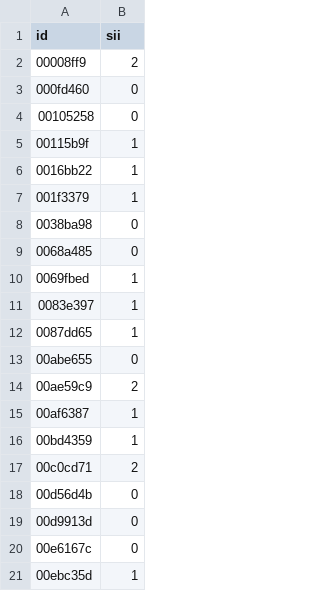
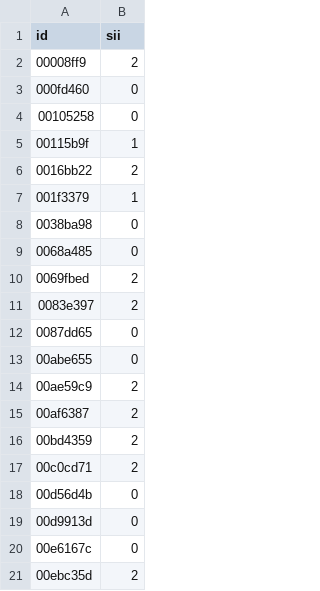
Before and after one commit to Idelsohn/Children-Internet-Use, a CSV file: notebooks/submission.csv, drawn as a sheet.

```diff
--- a/notebooks/submission.csv
+++ b/notebooks/submission.csv
@@ -5,3 +5,3 @@ id,sii
 00115b9f,1
-0016bb22,1
+0016bb22,2
 001f3379,1
@@ -9,9 +9,9 @@ id,sii
 0068a485,0
-0069fbed,1
-0083e397,1
-0087dd65,1
+0069fbed,2
+0083e397,2
+0087dd65,0
 00abe655,0
 00ae59c9,2
-00af6387,1
-00bd4359,1
+00af6387,2
+00bd4359,2
 00c0cd71,2
@@ -20,2 +20,2 @@ id,sii
 00e6167c,0
-00ebc35d,1
+00ebc35d,2
```
Also changed, not shown: data/processed/test_processed.csv, notebooks/catboost_info/learn_error.tsv, 8 other files.
